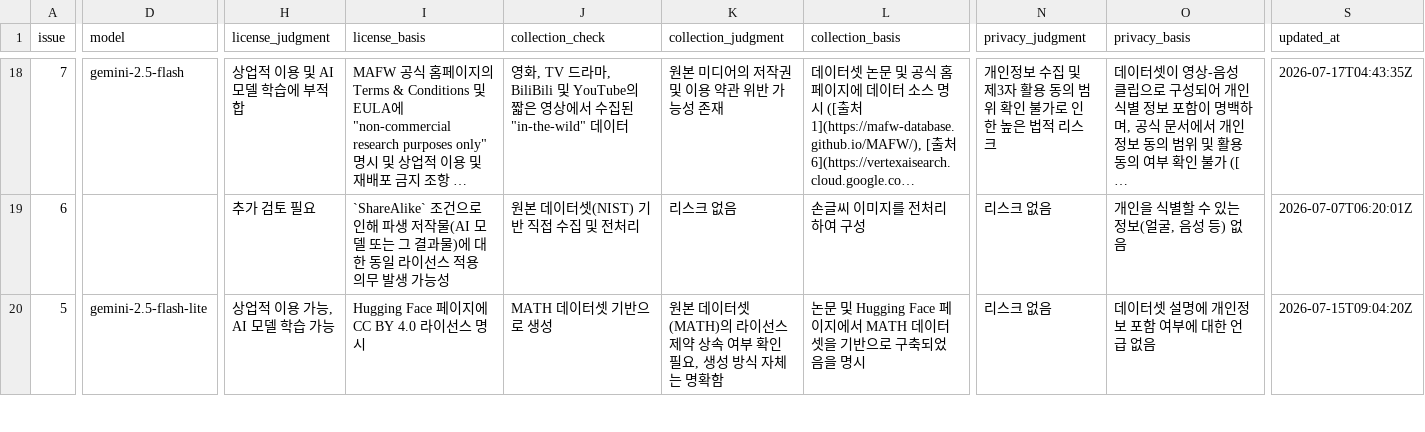
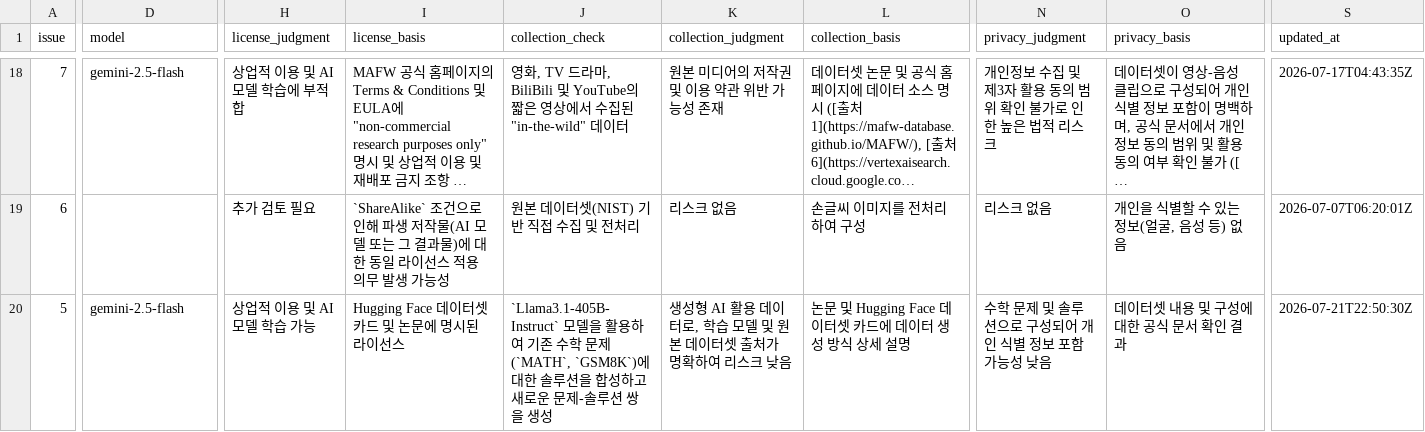
Before and after one commit to aigovsensing/dataset-review, a CSV file: docs/data/reviews.csv, drawn as a sheet; only a part is shown, gaps mark what is left out; long unchanged cells end in …; the diff covers the shown part only; the diff names each change by its address in the sheet, - before the commit and + after, or states it on an @@ line.

```diff
--- a/docs/data/reviews.csv
+++ b/docs/data/reviews.csv
-D20 (model): gemini-2.5-flash-lite
+D20 (model): gemini-2.5-flash
-H20 (license_judgment): 상업적 이용 가능, AI 모델 학습 가능
+H20 (license_judgment): 상업적 이용 및 AI 모델 학습 가능
-I20 (license_basis): Hugging Face 페이지에 CC BY 4.0 라이선스 명시
+I20 (license_basis): Hugging Face 데이터셋 카드 및 논문에 명시된 라이선스
-J20 (collection_check): MATH 데이터셋 기반으로 생성
+J20 (collection_check): `Llama3.1-405B-Instruct` 모델을 활용하여 기존 수학 문제(`MATH`, `GSM8K`)에 대한 솔루션을 합성하고 새로운 문제-솔루션 쌍을 생성
-K20 (collection_judgment): 원본 데이터셋(MATH)의 라이선스 제약 상속 여부 확인 필요, 생성 방식 자체는 명확함
+K20 (collection_judgment): 생성형 AI 활용 데이터로, 학습 모델 및 원본 데이터셋 출처가 명확하여 리스크 낮음
-L20 (collection_basis): …및 Hugging Face 페이지에서 MATH 데이터셋을 기반으로 구축되었음을 명시
+L20 (collection_basis): …및 Hugging Face 데이터셋 카드에 데이터 생성 방식 상세 설명
-N20 (privacy_judgment): 리스크 없음
+N20 (privacy_judgment): 수학 문제 및 솔루션으로 구성되어 개인 식별 정보 포함 가능성 낮음
-O20 (privacy_basis): 데이터셋 설명에 개인정보 포함 여부에 대한 언급 없음
+O20 (privacy_basis): 데이터셋 내용 및 구성에 대한 공식 문서 확인 결과
-S20 (updated_at): 2026-07-15T09:04:20Z
+S20 (updated_at): 2026-07-21T22:50:30Z
```
Also changed, not shown: 12 edited cells elsewhere in this file, 1 other file.
